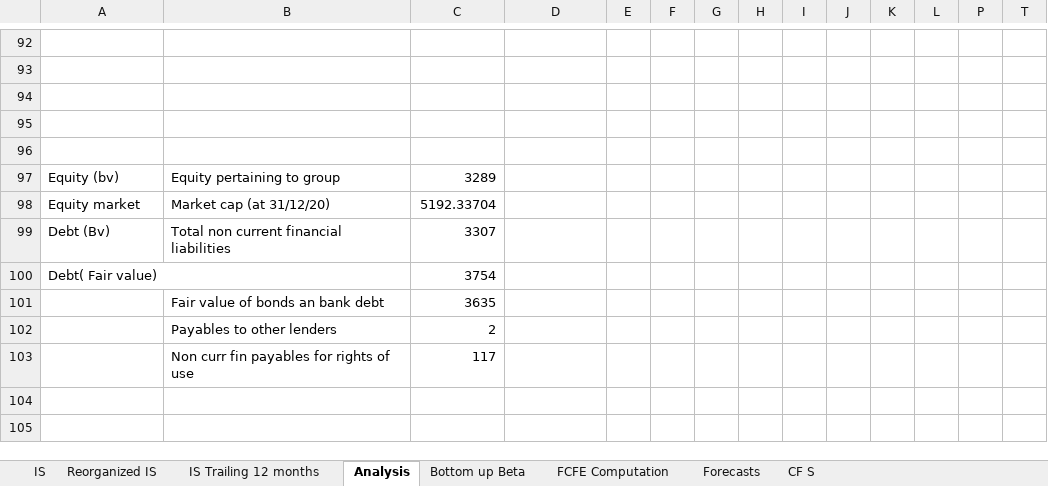
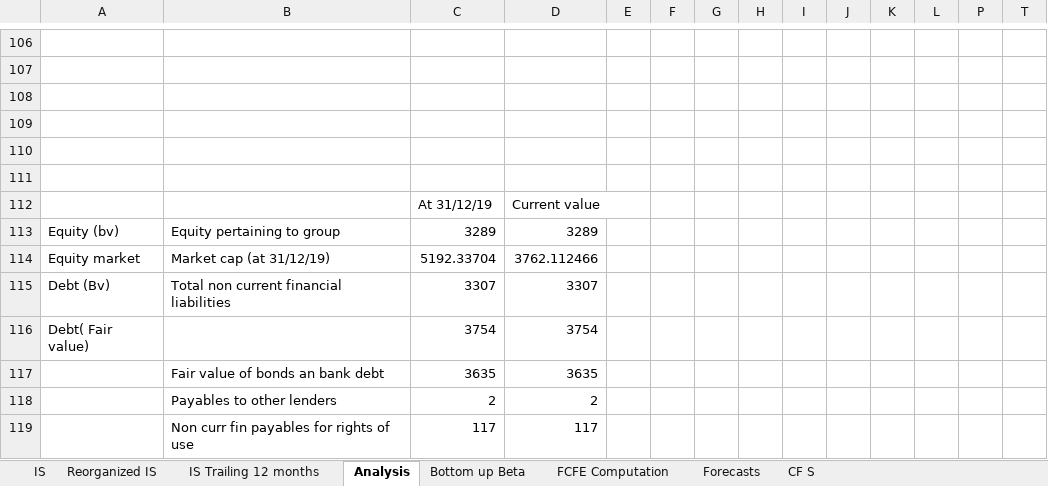
Before and after one commit to simonelucchesi/Corporate-project-, an Excel workbook: Project/Work in progress/Simone's part.xlsx, sheet Analysis, drawn as a sheet; only a part is shown, gaps mark what is left out; values as stored, in another font and other column widths than the file's, no borders; charts and pictures not drawn; addresses are those after the commit; rows hold the shown columns only; the diff covers the shown part only; the diff names each change by its address in the sheet, - before the commit and + after, or states it on an @@ line.

```diff
--- a/Project/Work in progress/Simone's part.xlsx (sheet Analysis)
+++ b/Project/Work in progress/Simone's part.xlsx (sheet Analysis)
+row 111: (empty)
+row 112:  |  | At 31/12/19 | Current value
-D113: (empty)
+D113: 3289
-B114: Market cap (at 31/12/20)
+B114: Market cap (at 31/12/19)
-D114: (empty)
+D114: 3762.112466
-D115: (empty)
+D115: 3307
-D116: (empty)
+D116: 3754
-D117: (empty)
+D117: 3635
-D118: (empty)
+D118: 2
-D119: (empty)
+D119: 117
```
Also changed, not shown: 20 added rows, 6 removed rows, 32 edited cells and cell formats elsewhere in this sheet, formulas that keep their value.
